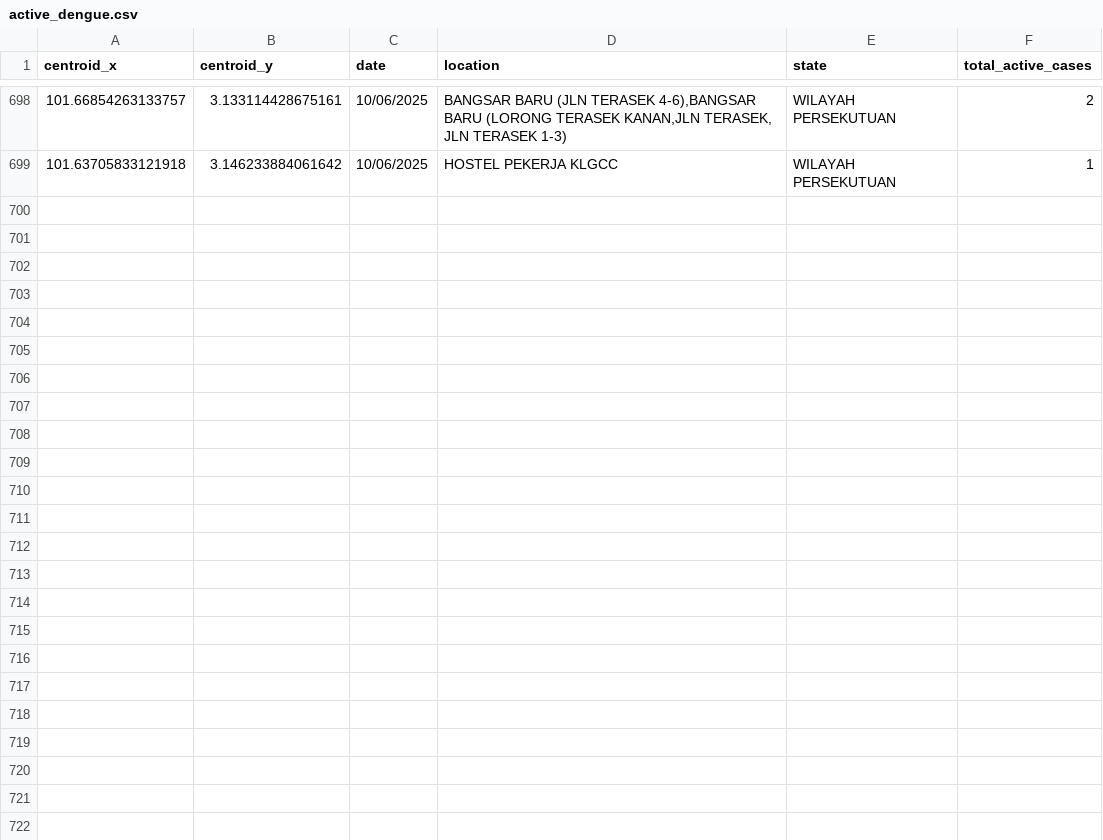
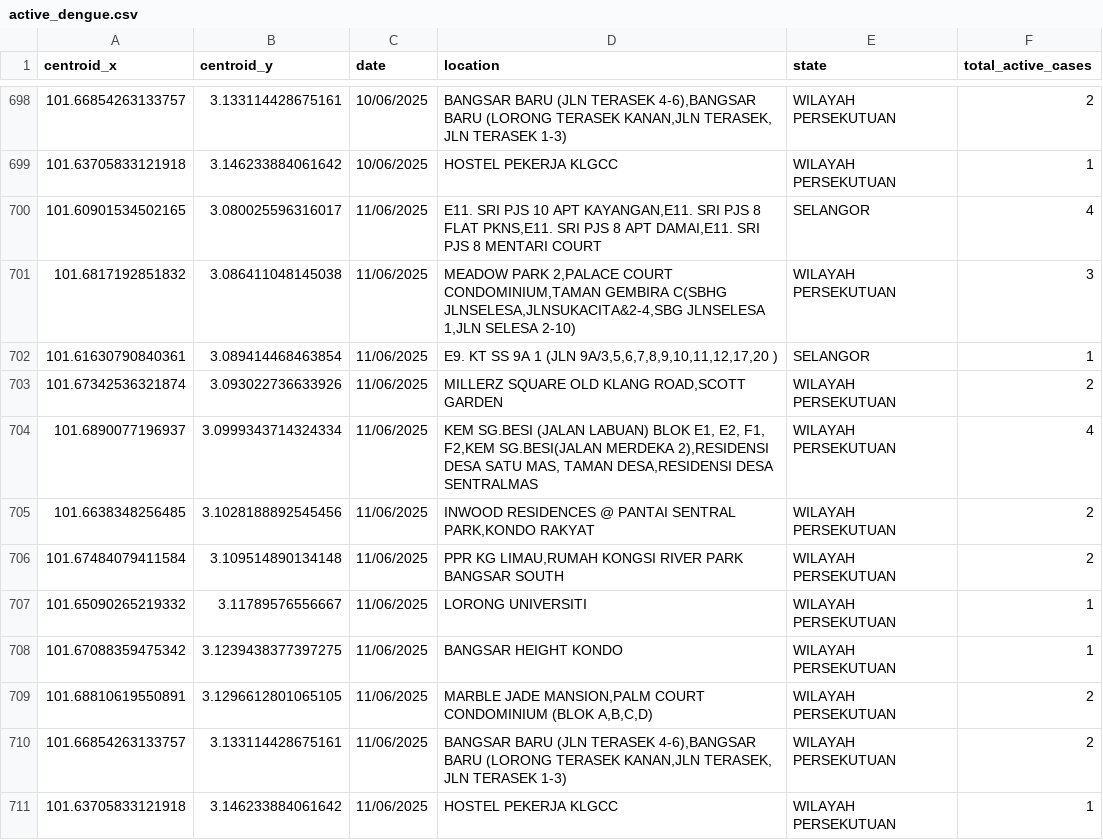
Before and after one commit to adamarbain/DailyScrapDengueData, a CSV file: active_dengue.csv, drawn as a sheet; only a part is shown, gaps mark what is left out.

```diff
--- a/active_dengue.csv
+++ b/active_dengue.csv
@@ -699 +699,13 @@ centroid_x,centroid_y,date,location,state,total_active_cases
 101.63705833121918,3.146233884061642,10/06/2025,HOSTEL PEKERJA KLGCC,WILAYAH PERSEKUTUAN,1
+101.60901534502165,3.080025596316017,11/06/2025,"E11. SRI PJS 10 APT KAYANGAN,E11. SRI PJS 8  FLAT PKNS,E11. SRI PJS 8 APT DAMAI,E11. SRI PJS 8 MENTARI COURT",SELANGOR,4
+101.6817192851832,3.086411048145038,11/06/2025,"MEADOW PARK 2,PALACE COURT CONDOMINIUM,TAMAN GEMBIRA C(SBHG JLNSELESA,JLNSUKACITA&2-4,SBG JLNSELESA 1,JLN SELESA 2-10)",WILAYAH PERSEKUTUAN,3
+101.61630790840361,3.089414468463854,11/06/2025,"E9. KT SS 9A 1 (JLN 9A/3,5,6,7,8,9,10,11,12,17,20 )",SELANGOR,1
+101.67342536321874,3.093022736633926,11/06/2025,"MILLERZ SQUARE OLD KLANG ROAD,SCOTT GARDEN",WILAYAH PERSEKUTUAN,2
+101.6890077196937,3.0999343714324334,11/06/2025,"KEM SG.BESI (JALAN LABUAN) BLOK E1, E2, F1, F2,KEM SG.BESI(JALAN MERDEKA 2),RESIDENSI DESA SATU MAS, TAMAN DESA,RESIDENSI DESA SENTRALMAS",WILAYAH PERSEKUTUAN,4
+101.6638348256485,3.1028188892545456,11/06/2025,"INWOOD RESIDENCES @ PANTAI SENTRAL PARK,KONDO RAKYAT",WILAYAH PERSEKUTUAN,2
+101.67484079411584,3.109514890134148,11/06/2025,"PPR KG LIMAU,RUMAH KONGSI RIVER PARK BANGSAR SOUTH",WILAYAH PERSEKUTUAN,2
+101.65090265219332,3.11789576556667,11/06/2025,LORONG UNIVERSITI,WILAYAH PERSEKUTUAN,1
+101.67088359475342,3.1239438377397275,11/06/2025,BANGSAR HEIGHT KONDO,WILAYAH PERSEKUTUAN,1
+101.68810619550891,3.1296612801065105,11/06/2025,"MARBLE JADE MANSION,PALM COURT CONDOMINIUM (BLOK A,B,C,D)",WILAYAH PERSEKUTUAN,2
+101.66854263133757,3.133114428675161,11/06/2025,"BANGSAR BARU (JLN TERASEK 4-6),BANGSAR BARU (LORONG TERASEK KANAN,JLN TERASEK, JLN TERASEK 1-3)",WILAYAH PERSEKUTUAN,2
+101.63705833121918,3.146233884061642,11/06/2025,HOSTEL PEKERJA KLGCC,WILAYAH PERSEKUTUAN,1
```
Also changed, not shown: dengue_hotspot.csv.
